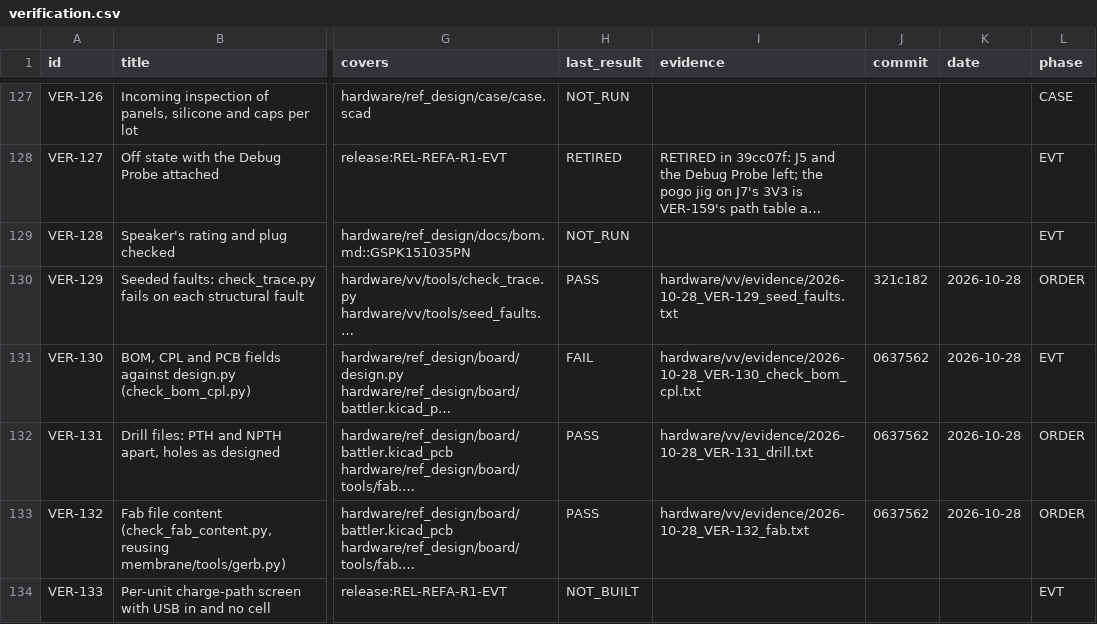
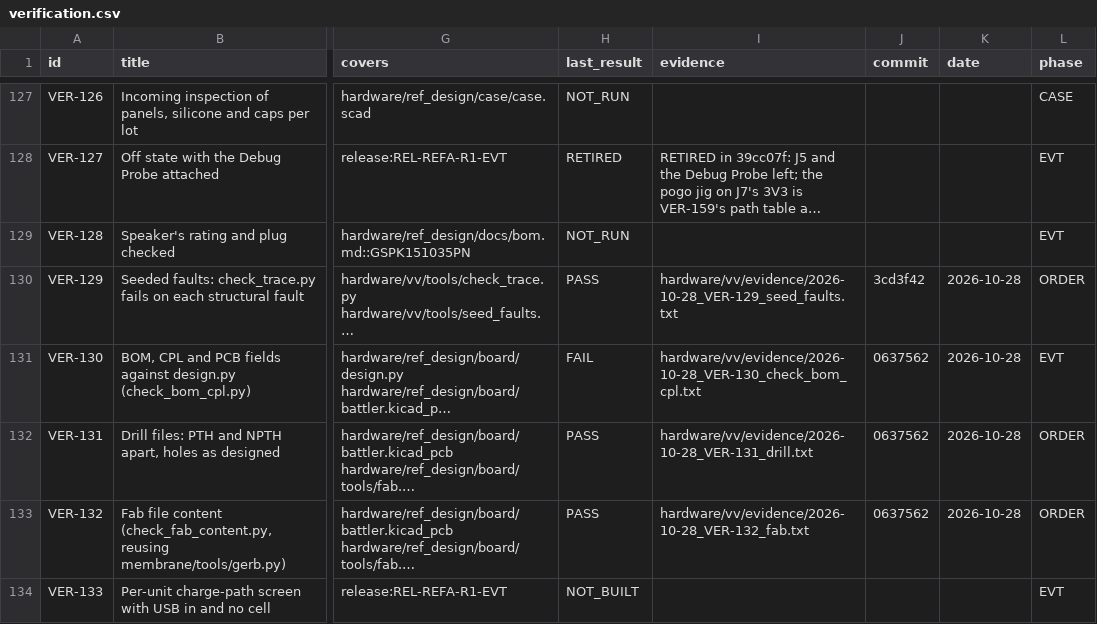
Before and after one commit to alex-berliner/mega_blastoise, a CSV file: hardware/vv/verification.csv, drawn as a sheet; only a part is shown, gaps mark what is left out; long unchanged cells end in …; the diff names each change by its address in the sheet, - before the commit and + after, or states it on an @@ line.

```diff
--- a/hardware/vv/verification.csv
+++ b/hardware/vv/verification.csv
-J130 (commit): 321c182
+J130 (commit): 3cd3f42
```
Also changed, not shown: 2 other files.
